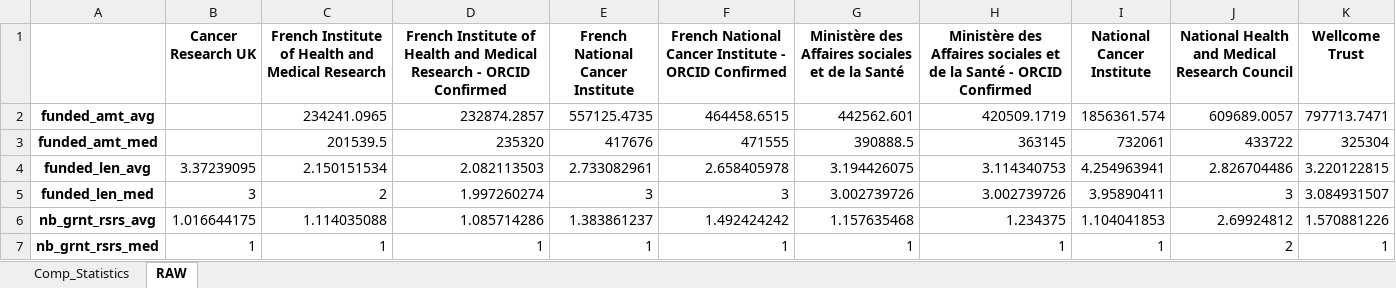
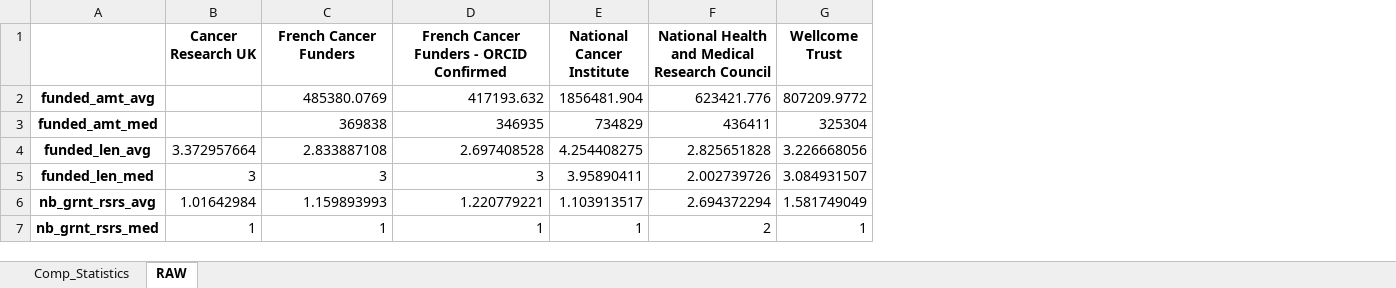
Before and after one commit to Coleridge-Initiative/helios, an Excel workbook: output/comparison_statistics.xlsx, sheet RAW, drawn as a sheet; only a part is shown; values as stored, in another font and other column widths than the file's, no borders; removed rows and columns are numbered as before the commit, all else as after; the diff covers the shown part only; the diff names each change by its address in the sheet, - before the commit and + after, or states it on an @@ line.

Commit message:
updated comparison analysis with grouped french funders

```diff
--- a/output/comparison_statistics.xlsx (sheet RAW)
+++ b/output/comparison_statistics.xlsx (sheet RAW)
-column E (French National Cancer Institute), rows 2-7: 557125.4735 | 417676 | 2.733082961 | 3 | 1.383861237 | 1
-column F, rows 1-7: French National Cancer Institute - ORCID Confirmed | 464458.6515 | 471555 | 2.658405978 | 3 | 1.492424242 | 1
-column G, rows 1-7: Ministère des Affaires sociales et de la Santé | 442562.601 | 390888.5 | 3.194426075 | 3.002739726 | 1.157635468 | 1
-column H, rows 1-7: Ministère des Affaires sociales et de la Santé - ORCID Confirmed | 420509.1719 | 363145 | 3.114340753 | 3.002739726 | 1.234375 | 1
-C1: French Institute of Health and Medical Research
+C1: French Cancer Funders
-D1: French Institute of Health and Medical Research - ORCID…
+D1: French Cancer Funders - ORCID…
-C2 (French Cancer Funders): 234241.0965
+C2 (French Cancer Funders): 485380.0769
-D2: 232874.2857
+D2: 417193.632
-E2 (National Cancer Institute): 1856361.574
+E2 (National Cancer Institute): 1856481.904
-F2: 609689.0057
+F2: 623421.776
-G2 (Wellcome Trust): 797713.7471
+G2 (Wellcome Trust): 807209.9772
-C3 (French Cancer Funders): 201539.5
+C3 (French Cancer Funders): 369838
-D3: 235320
+D3: 346935
-E3 (National Cancer Institute): 732061
+E3 (National Cancer Institute): 734829
-F3: 433722
+F3: 436411
-B4 (Cancer Research UK): 3.37239095
+B4 (Cancer Research UK): 3.372957664
-C4 (French Cancer Funders): 2.150151534
+C4 (French Cancer Funders): 2.833887108
-D4: 2.082113503
+D4: 2.697408528
-E4 (National Cancer Institute): 4.254963941
+E4 (National Cancer Institute): 4.254408275
-F4: 2.826704486
+F4: 2.825651828
-G4 (Wellcome Trust): 3.220122815
+G4 (Wellcome Trust): 3.226668056
-C5 (French Cancer Funders): 2
+C5 (French Cancer Funders): 3
-D5: 1.997260274
+D5: 3
-F5: 3
+F5: 2.002739726
-B6 (Cancer Research UK): 1.016644175
+B6 (Cancer Research UK): 1.01642984
-C6 (French Cancer Funders): 1.114035088
+C6 (French Cancer Funders): 1.159893993
-D6: 1.085714286
+D6: 1.220779221
-E6 (National Cancer Institute): 1.104041853
+E6 (National Cancer Institute): 1.103913517
-F6: 2.69924812
+F6: 2.694372294
-G6 (Wellcome Trust): 1.570881226
+G6 (Wellcome Trust): 1.581749049
```
Also changed, not shown: 119 edited cells elsewhere in this sheet, sheet Comp_Statistics, hidden cells, 6 other files.
